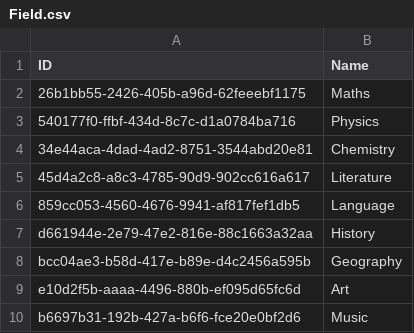
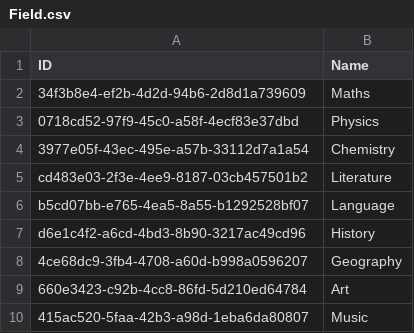
Before and after one commit to NinhGiang/SE1401-PRN292, a CSV file: LAB1/Field.csv, drawn as a sheet.

```diff
--- a/LAB1/Field.csv
+++ b/LAB1/Field.csv
@@ -1,10 +1,10 @@
 ID, Name
-26b1bb55-2426-405b-a96d-62feeebf1175, Maths
-540177f0-ffbf-434d-8c7c-d1a0784ba716, Physics
-34e44aca-4dad-4ad2-8751-3544abd20e81, Chemistry
-45d4a2c8-a8c3-4785-90d9-902cc616a617, Literature
-859cc053-4560-4676-9941-af817fef1db5, Language
-d661944e-2e79-47e2-816e-88c1663a32aa, History
-bcc04ae3-b58d-417e-b89e-d4c2456a595b, Geography
-e10d2f5b-aaaa-4496-880b-ef095d65fc6d, Art
-b6697b31-192b-427a-b6f6-fce20e0bf2d6, Music
+34f3b8e4-ef2b-4d2d-94b6-2d8d1a739609, Maths
+0718cd52-97f9-45c0-a58f-4ecf83e37dbd, Physics
+3977e05f-43ec-495e-a57b-33112d7a1a54, Chemistry
+cd483e03-2f3e-4ee9-8187-03cb457501b2, Literature
+b5cd07bb-e765-4ea5-8a55-b1292528bf07, Language
+d6e1c4f2-a6cd-4bd3-8b90-3217ac49cd96, History
+4ce68dc9-3fb4-4708-a60d-b998a0596207, Geography
+660e3423-c92b-4cc8-86fd-5d210ed64784, Art
+415ac520-5faa-42b3-a98d-1eba6da80807, Music
```
Also changed, not shown: LAB1/Attendance.csv, LAB1/Class.csv, 6 other files.
